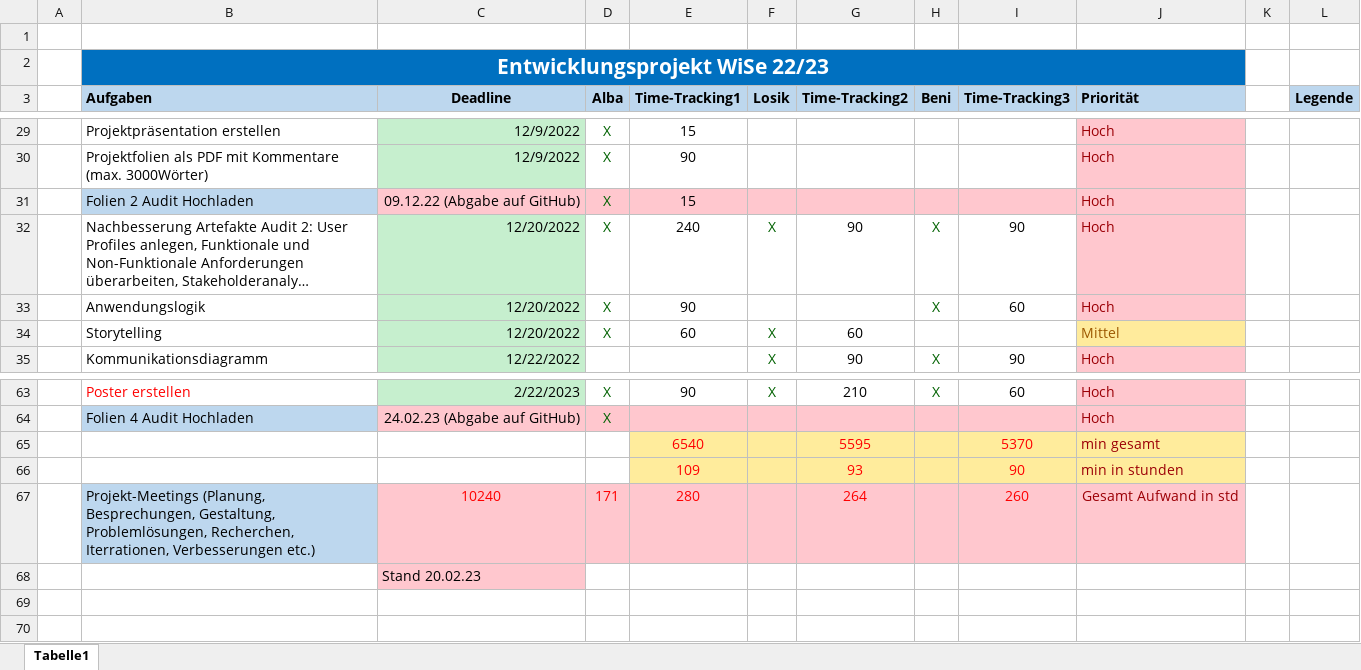
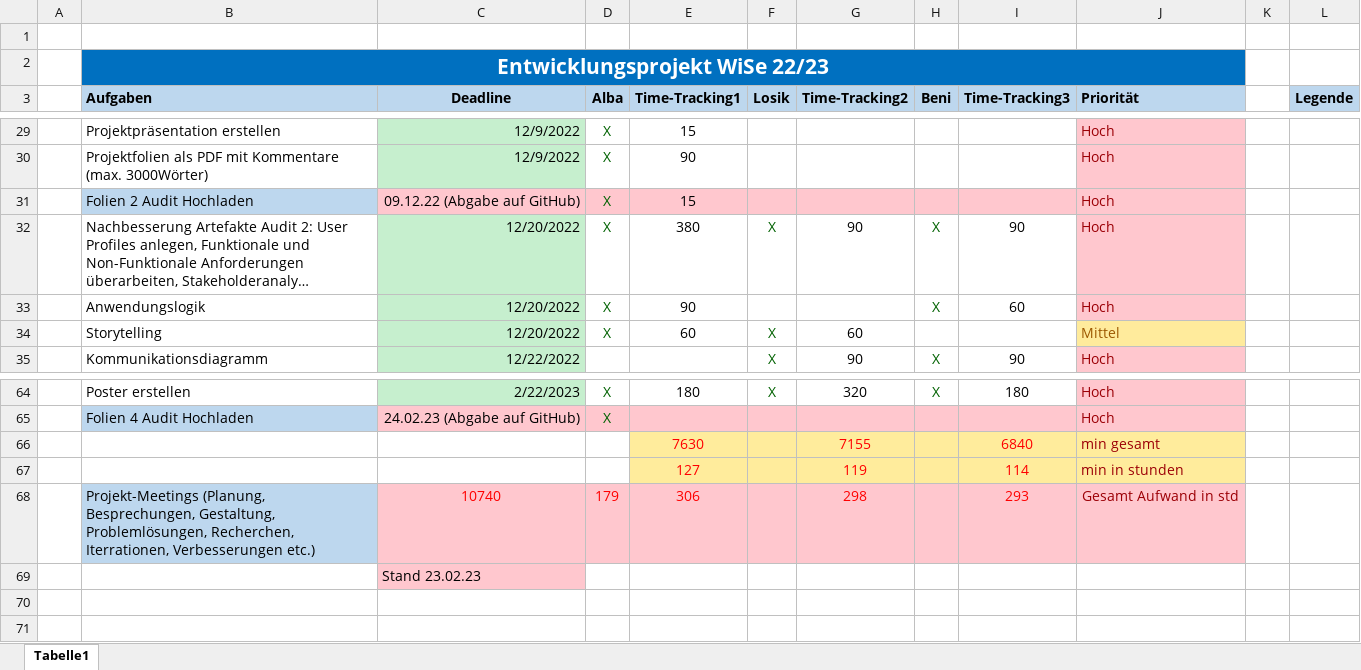
Before and after one commit to lamirkha/EPWS2223_Osaj_Sabetnia_Amir_Khanian, an Excel workbook: Artefakte/WS2223_Osaj_Sabetnia_AmirKhanian_Projektplan.xlsx, sheet Tabelle1, drawn as a sheet; only a part is shown, gaps mark what is left out; long unchanged cells end in …; values as stored, in another font and other column widths than the file's, no borders; table styles not drawn; removed rows and columns are numbered as before the commit, all else as after; the diff covers the shown part only; the diff names each change by its address in the sheet, - before the commit and + after, or states it on an @@ line.

```diff
--- a/Artefakte/WS2223_Osaj_Sabetnia_AmirKhanian_Projektplan.xlsx (sheet Tabelle1)
+++ b/Artefakte/WS2223_Osaj_Sabetnia_AmirKhanian_Projektplan.xlsx (sheet Tabelle1)
-E32 (Time-Tracking1): 240
+E32 (Time-Tracking1): 380
-B64 text colour: #FF0000
+B64 text colour: black
-E64 (Time-Tracking1): 90
+E64 (Time-Tracking1): 180
-G64 (Time-Tracking2): 210
+G64 (Time-Tracking2): 320
-I64 (Time-Tracking3): 60
+I64 (Time-Tracking3): 180
-row 65:  |  |  |  | 6540 |  | 5595 |  | 5370 | min gesamt
-row 66:  |  |  |  | 109 |  | 93 |  | 90 | min in stunden
-row 67:  | Projekt-Meetings (Planung, Besprechungen, Gestaltung, Problemlösungen, Recherchen, Iterrationen, Verbesserungen etc.) | 10240 | 171 | 280 |  | 264 |  | 260 | Gesamt Aufwand in std
+row 66:  |  |  |  | 7630 |  | 7155 |  | 6840 | min gesamt
+row 67:  |  |  |  | 127 |  | 119 |  | 114 | min in stunden
+row 68:  | Projekt-Meetings (Planung, Besprechungen, Gestaltung, Problemlösungen, Recherchen, Iterrationen, Verbesserungen etc.) | 10740 | 179 | 306 |  | 298 |  | 293 | Gesamt Aufwand in std
-C69 (Deadline): Stand 20.02.23
+C69 (Deadline): Stand 23.02.23
```
Also changed, not shown: 2 added rows, 1 removed row, 28 edited cells and cell formats elsewhere in this sheet, 2 other files.
